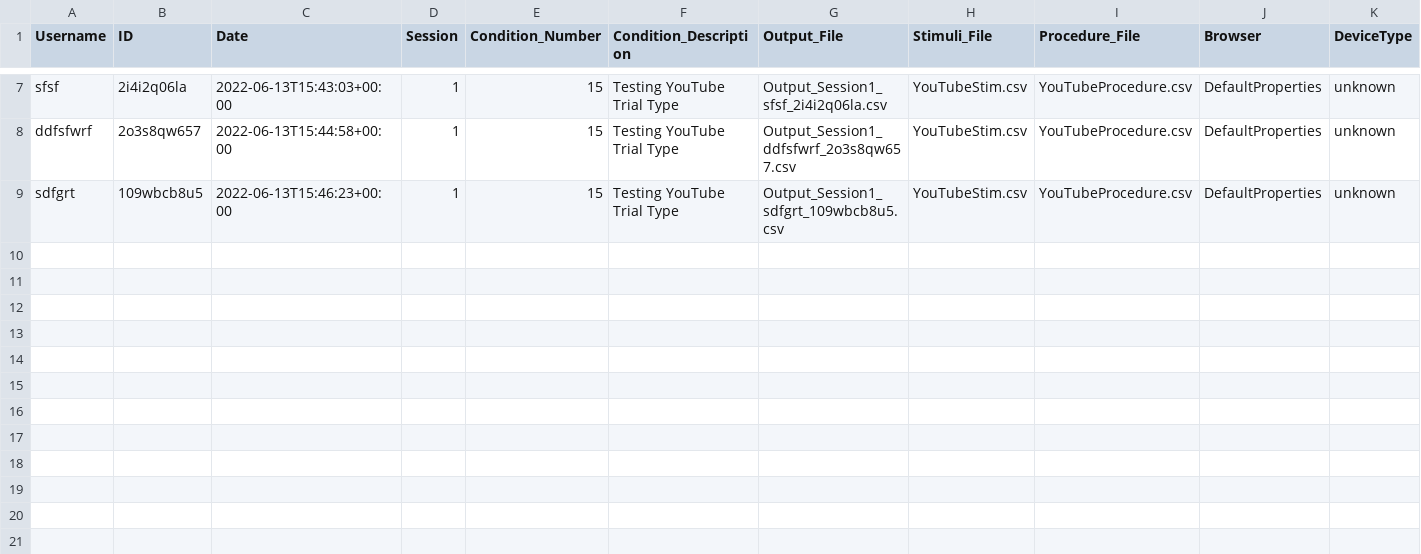
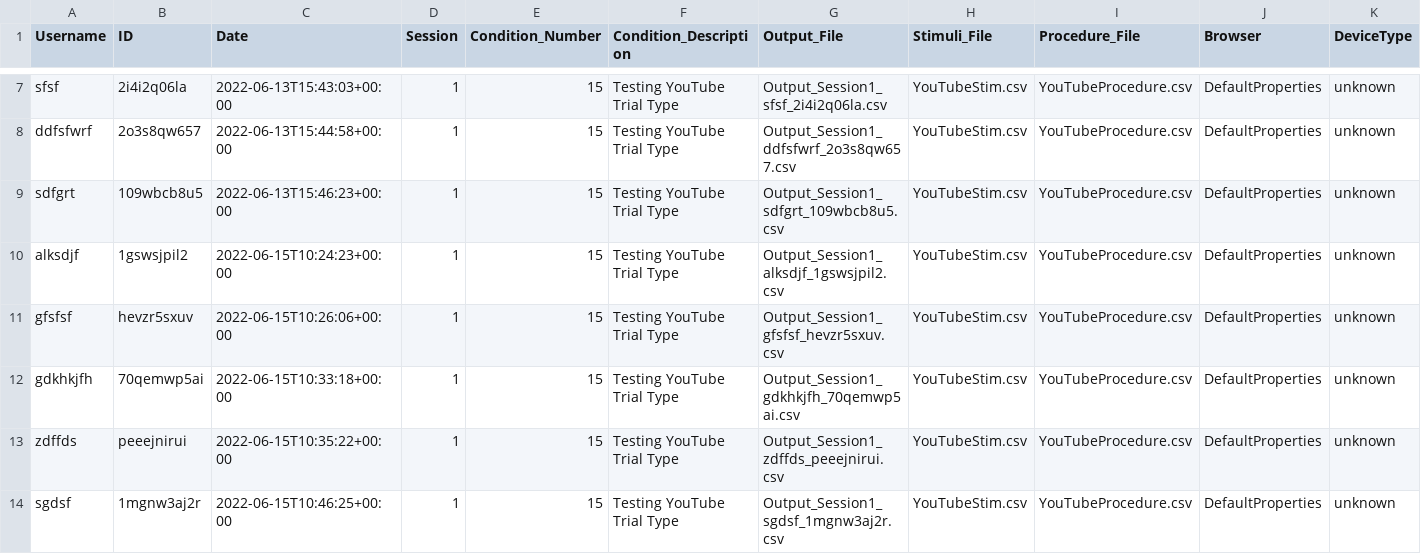
Before and after one commit to vuminhhieunus2019/Collector, a CSV file: Data/Collector-Data/Status_Begin.csv, drawn as a sheet; only a part is shown, gaps mark what is left out; rows hold the shown columns only; the diff names each change by its address in the sheet, - before the commit and + after, or states it on an @@ line.

Commit message:
Add documentation for YouTube trial type

```diff
--- a/Data/Collector-Data/Status_Begin.csv
+++ b/Data/Collector-Data/Status_Begin.csv
+row 10: alksdjf | 1gswsjpil2 | 2022-06-15T10:24:23+00:00 | 1 | 15 | Testing YouTube Trial Type | Output_Session1_alksdjf_1gswsjpil2.csv | YouTubeStim.csv | YouTubeProcedure.csv | DefaultProperties | unknown
+row 11: gfsfsf | hevzr5sxuv | 2022-06-15T10:26:06+00:00 | 1 | 15 | Testing YouTube Trial Type | Output_Session1_gfsfsf_hevzr5sxuv.csv | YouTubeStim.csv | YouTubeProcedure.csv | DefaultProperties | unknown
+row 12: gdkhkjfh | 70qemwp5ai | 2022-06-15T10:33:18+00:00 | 1 | 15 | Testing YouTube Trial Type | Output_Session1_gdkhkjfh_70qemwp5ai.csv | YouTubeStim.csv | YouTubeProcedure.csv | DefaultProperties | unknown
+row 13: zdffds | peeejnirui | 2022-06-15T10:35:22+00:00 | 1 | 15 | Testing YouTube Trial Type | Output_Session1_zdffds_peeejnirui.csv | YouTubeStim.csv | YouTubeProcedure.csv | DefaultProperties | unknown
+row 14: sgdsf | 1mgnw3aj2r | 2022-06-15T10:46:25+00:00 | 1 | 15 | Testing YouTube Trial Type | Output_Session1_sgdsf_1mgnw3aj2r.csv | YouTubeStim.csv | YouTubeProcedure.csv | DefaultProperties | unknown
```
Also changed, not shown: Data/Collector-Data/InstructionsData.csv, Experiment/Stimuli/YouTubeStim.csv, 3 other files.
